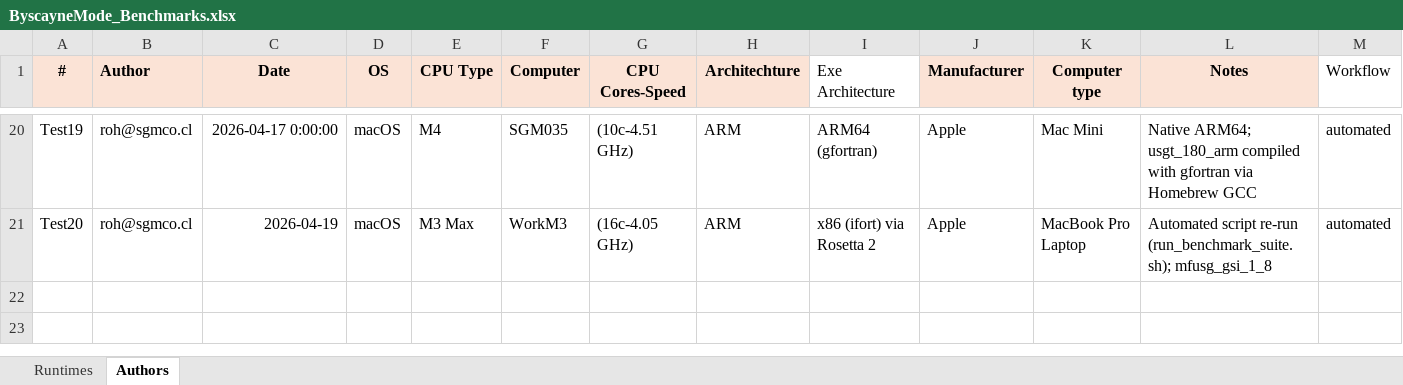
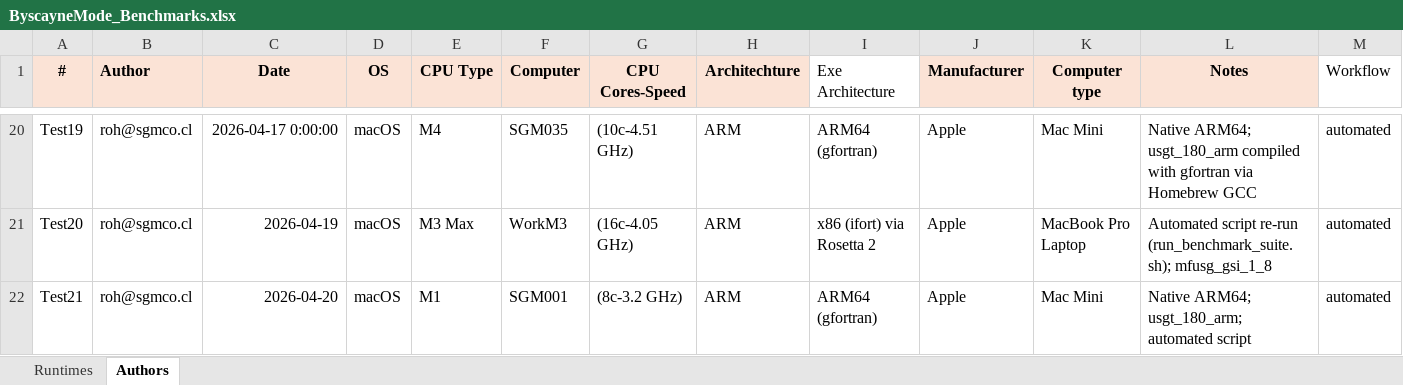
Before and after one commit to roh-sgm/ARM_Benchmark_Public, an Excel workbook: Runtimes/ByscayneMode_Benchmarks.xlsx, sheet Authors, drawn as a sheet; only a part is shown, gaps mark what is left out; values as stored, in another font and other column widths than the file's, no borders; the diff names each change by its address in the sheet, - before the commit and + after, or states it on an @@ line.

```diff
--- a/Runtimes/ByscayneMode_Benchmarks.xlsx (sheet Authors)
+++ b/Runtimes/ByscayneMode_Benchmarks.xlsx (sheet Authors)
+row 22: Test21 | roh@sgmco.cl | 2026-04-20 | macOS | M1 | SGM001 | (8c-3.2 GHz) | ARM | ARM64 (gfortran) | Apple | Mac Mini | Native ARM64; usgt_180_arm; automated script | automated
```
Also changed, not shown: sheet Runtimes, 4 other files.
